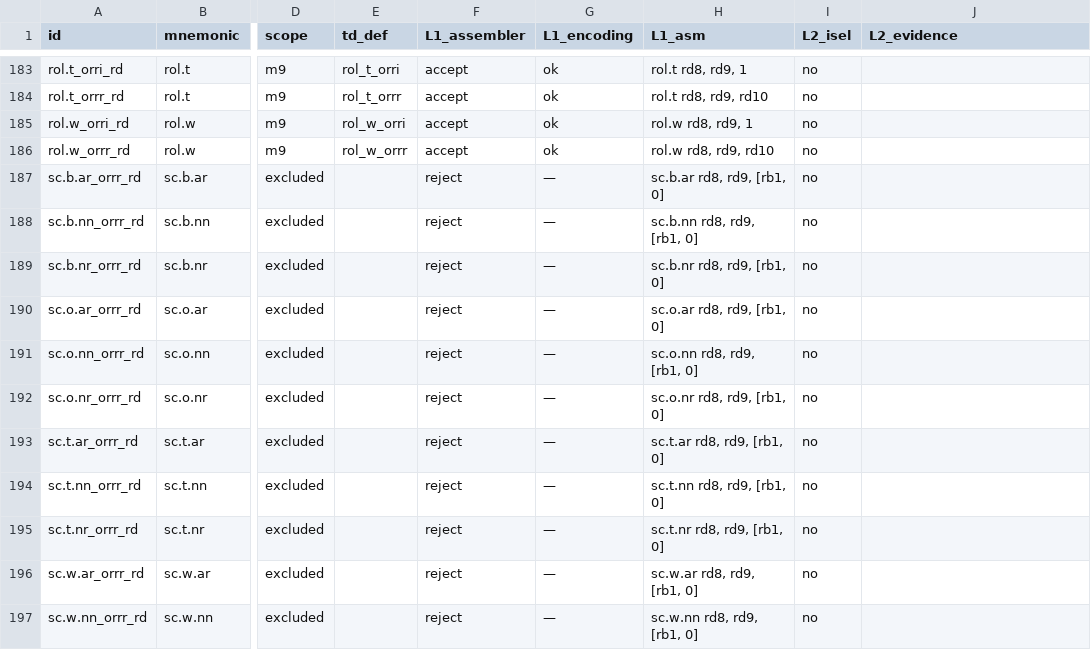
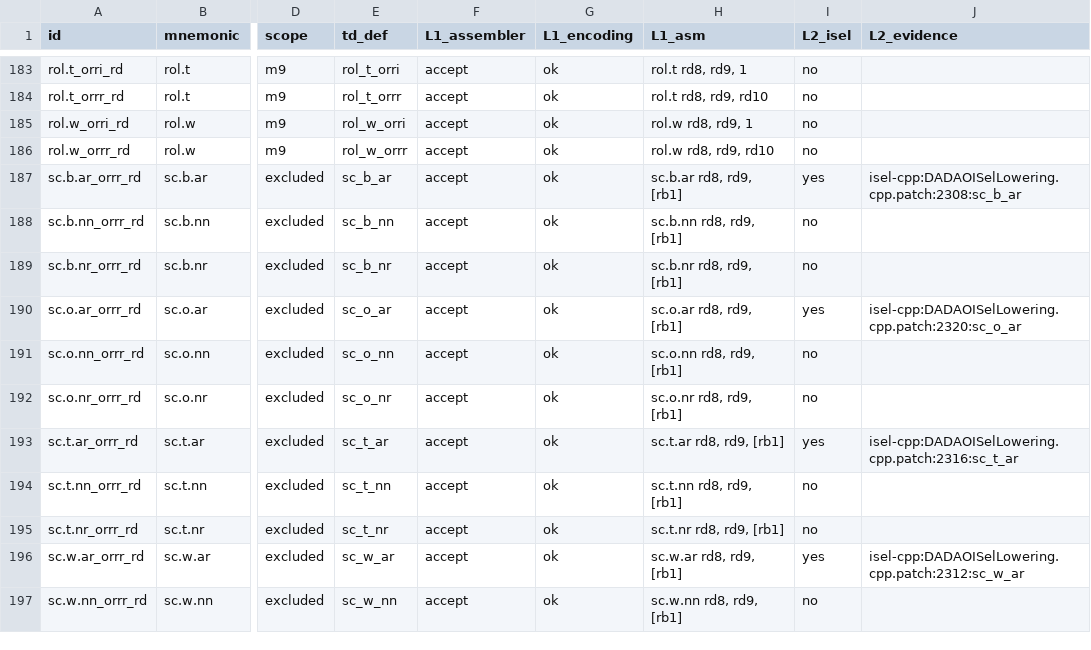
Before and after one commit to gxt/DADAO-v5, a TSV file: tools/llvm/llvm-isa-backend-matrix.tsv, drawn as a sheet; only a part is shown, gaps mark what is left out; the diff covers the shown part only; the diff names each change by its address in the sheet, - before the commit and + after, or states it on an @@ line.

Commit message:
LLVM-121t：原子后端（fence + lr/sc 路线，无 AMO）—— .td +24 条 lr/sc（def 173→197）+ DADAOLROrrr；fence 选择（acquire=0x043/release=0x0C2/acq_rel·seq_cst=0x3CF，monotonic 不发射）；CAS 环 4 伪指令 + FinalizeISel 展开（原生 lr.b/w/t/o，按宽度对齐，子字宽零扩展）；shouldExpandAtomicRMWInIR→CmpXChg；__atomic_* 零 libcall（nm -u = 0；lr 40/sc 40/fence 98）；lit 125/125、instrinfo 0 errors、isa-coverage 257/2、L1 PASS
- 状态 待开始 → 待验收（reviewer 判决待补）；milestones 同步
- ADR-0034：Context 第 3 条订正为「按数据宽度自然对齐」（与 D6 修订同步；D1–D7 正文未动）
- 门控：check-patch-tree 185 OK / check-milestones-fresh PASS / make check(L1) EXIT=0

```diff
--- a/tools/llvm/llvm-isa-backend-matrix.tsv
+++ b/tools/llvm/llvm-isa-backend-matrix.tsv
-E187 (td_def): (empty)
+E187 (td_def): sc_b_ar
-F187:F197 (L1_assembler): reject
+F187:F197 (L1_assembler): accept
-G187:G197 (L1_encoding): —
+G187:G197 (L1_encoding): ok
-H187 (L1_asm): sc.b.ar rd8, rd9, [rb1, 0]
+H187 (L1_asm): sc.b.ar rd8, rd9, [rb1]
-I187 (L2_isel): no
+I187 (L2_isel): yes
-J187 (L2_evidence): (empty)
+J187 (L2_evidence): isel-cpp:DADAOISelLowering.cpp.patch:2308:sc_b_ar
-E188 (td_def): (empty)
+E188 (td_def): sc_b_nn
-H188 (L1_asm): sc.b.nn rd8, rd9, [rb1, 0]
+H188 (L1_asm): sc.b.nn rd8, rd9, [rb1]
-E189 (td_def): (empty)
+E189 (td_def): sc_b_nr
-H189 (L1_asm): sc.b.nr rd8, rd9, [rb1, 0]
+H189 (L1_asm): sc.b.nr rd8, rd9, [rb1]
-E190 (td_def): (empty)
+E190 (td_def): sc_o_ar
-H190 (L1_asm): sc.o.ar rd8, rd9, [rb1, 0]
+H190 (L1_asm): sc.o.ar rd8, rd9, [rb1]
-I190 (L2_isel): no
+I190 (L2_isel): yes
-J190 (L2_evidence): (empty)
+J190 (L2_evidence): isel-cpp:DADAOISelLowering.cpp.patch:2320:sc_o_ar
-E191 (td_def): (empty)
+E191 (td_def): sc_o_nn
-H191 (L1_asm): sc.o.nn rd8, rd9, [rb1, 0]
+H191 (L1_asm): sc.o.nn rd8, rd9, [rb1]
-E192 (td_def): (empty)
+E192 (td_def): sc_o_nr
-H192 (L1_asm): sc.o.nr rd8, rd9, [rb1, 0]
+H192 (L1_asm): sc.o.nr rd8, rd9, [rb1]
-E193 (td_def): (empty)
+E193 (td_def): sc_t_ar
-H193 (L1_asm): sc.t.ar rd8, rd9, [rb1, 0]
+H193 (L1_asm): sc.t.ar rd8, rd9, [rb1]
-I193 (L2_isel): no
+I193 (L2_isel): yes
-J193 (L2_evidence): (empty)
+J193 (L2_evidence): isel-cpp:DADAOISelLowering.cpp.patch:2316:sc_t_ar
-E194 (td_def): (empty)
+E194 (td_def): sc_t_nn
-H194 (L1_asm): sc.t.nn rd8, rd9, [rb1, 0]
+H194 (L1_asm): sc.t.nn rd8, rd9, [rb1]
-E195 (td_def): (empty)
+E195 (td_def): sc_t_nr
-H195 (L1_asm): sc.t.nr rd8, rd9, [rb1, 0]
+H195 (L1_asm): sc.t.nr rd8, rd9, [rb1]
-E196 (td_def): (empty)
+E196 (td_def): sc_w_ar
-H196 (L1_asm): sc.w.ar rd8, rd9, [rb1, 0]
+H196 (L1_asm): sc.w.ar rd8, rd9, [rb1]
-I196 (L2_isel): no
+I196 (L2_isel): yes
-J196 (L2_evidence): (empty)
+J196 (L2_evidence): isel-cpp:DADAOISelLowering.cpp.patch:2312:sc_w_ar
-E197 (td_def): (empty)
+E197 (td_def): sc_w_nn
-H197 (L1_asm): sc.w.nn rd8, rd9, [rb1, 0]
+H197 (L1_asm): sc.w.nn rd8, rd9, [rb1]
```
Also changed, not shown: 70 edited cells elsewhere in this file, 26 other files.
